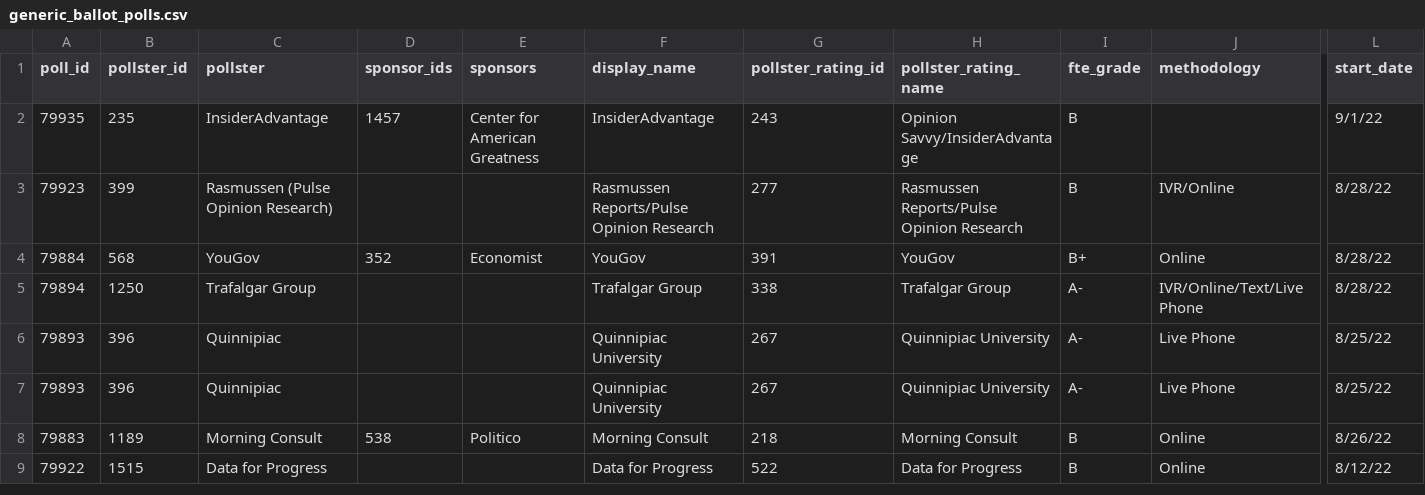
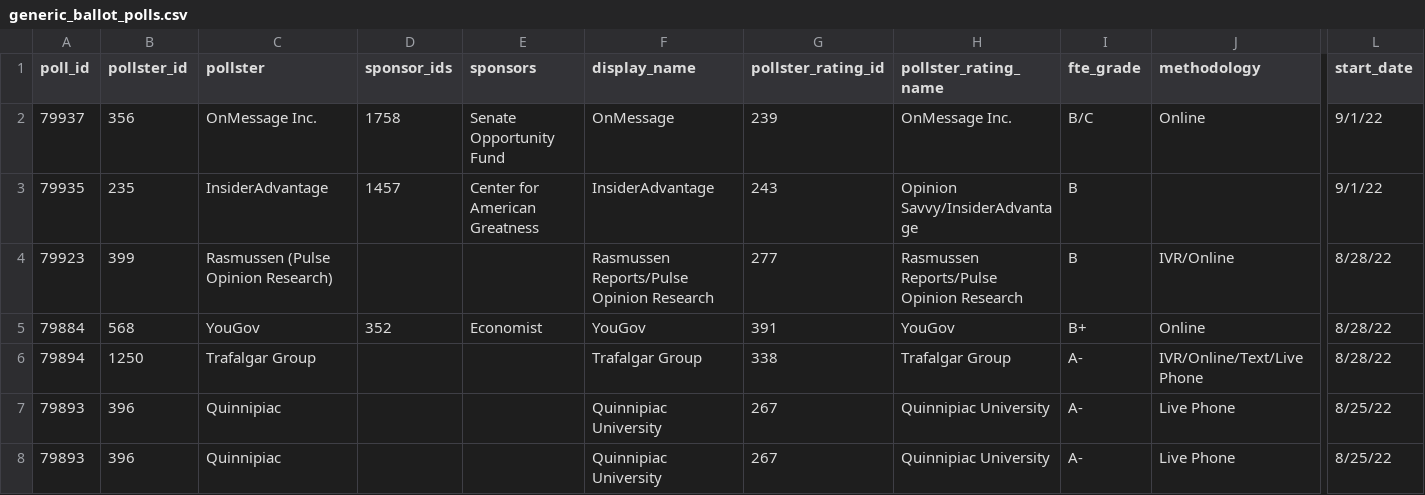
Before and after one commit to dcadata/fivey-is-an-emotional-fox, a CSV file: data/generic_ballot_polls.csv, drawn as a sheet; only a part is shown, gaps mark what is left out; the shorter side is filled out with more unchanged rows; rows hold the shown columns only; the diff names each change by its address in the sheet, - before the commit and + after, or states it on an @@ line.

```diff
--- a/data/generic_ballot_polls.csv
+++ b/data/generic_ballot_polls.csv
+row 2: 79937 | 356 | OnMessage Inc. | 1758 | Senate Opportunity Fund | OnMessage | 239 | OnMessage Inc. | B/C | Online | 9/1/22
```
Also changed, not shown: gcb_polls_movement/1-Dobbs (YTD split at 6.24).csv, gcb_polls_movement/2-MAL Raid (6.24-8.9 vs 8.9-Today).csv, 2 other files.
